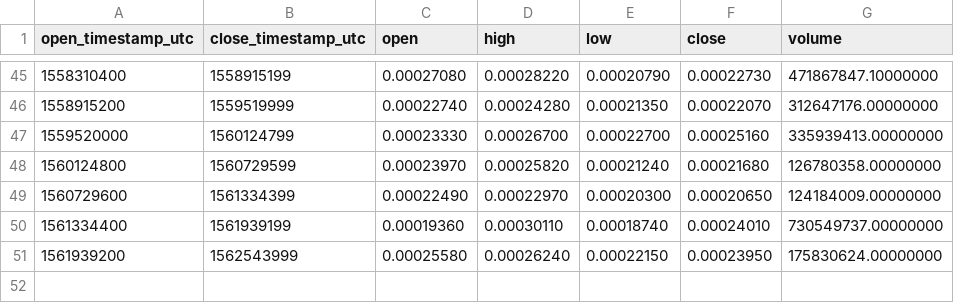
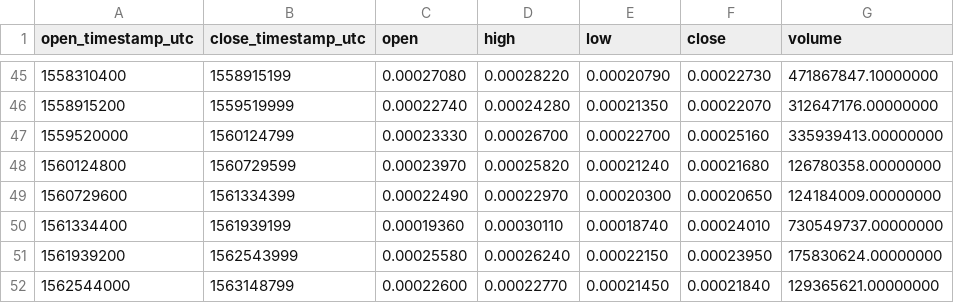
Before and after one commit to cryptobigbro/binance-VETBNB, a CSV file: binance-VETBNB-1w.csv, drawn as a sheet; only a part is shown, gaps mark what is left out; the diff names each change by its address in the sheet, - before the commit and + after, or states it on an @@ line.

```diff
--- a/binance-VETBNB-1w.csv
+++ b/binance-VETBNB-1w.csv
+row 52: 1562544000 | 1563148799 | 0.00022600 | 0.00022770 | 0.00021450 | 0.00021840 | 129365621.00000000
```
Also changed, not shown: binance-VETBNB-1d.csv, binance-VETBNB-1h.csv.
